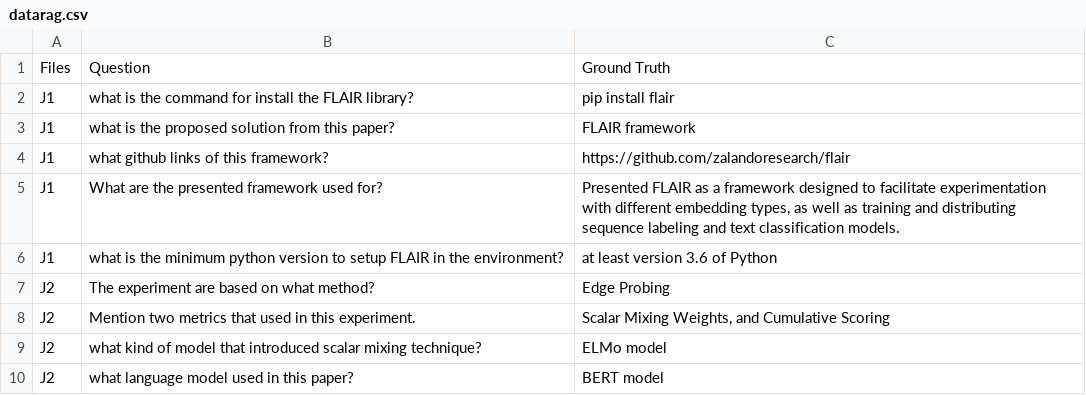
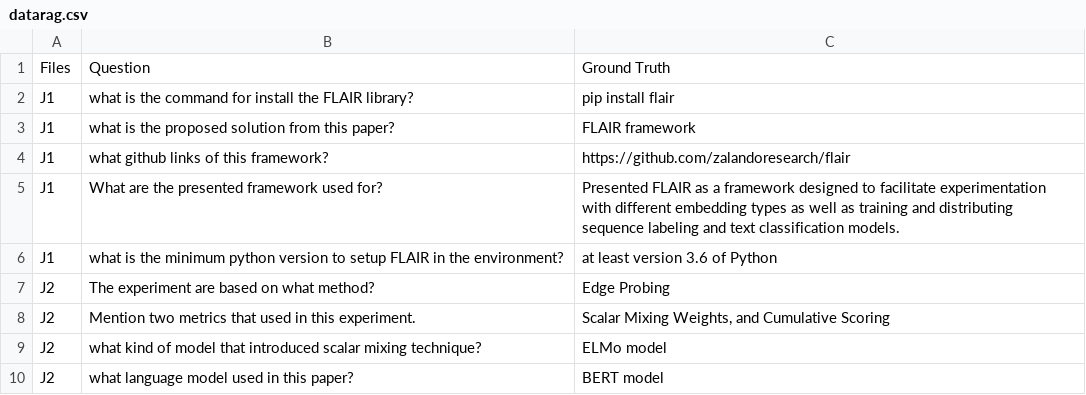
Before and after one commit to kairamilanifitria/Document-QA-dataset, a CSV file: datarag.csv, drawn as a sheet; only a part is shown.

Commit message:
Update datarag.csv

```diff
--- a/datarag.csv
+++ b/datarag.csv
@@ -4,3 +4,3 @@ J1;what is the proposed solution from this paper?;FLAIR framework
 J1;what github links of this framework?;https://github.com/zalandoresearch/flair
-J1;What are the presented framework used for?;Presented FLAIR as a framework designed to facilitate experimentation with different embedding types, as well as training and distributing sequence labeling and text classification models.
+J1;What are the presented framework used for?;Presented FLAIR as a framework designed to facilitate experimentation with different embedding types as well as training and distributing sequence labeling and text classification models.
 J1;what is the minimum python version to setup FLAIR in the environment?;at least version 3.6 of Python
```
